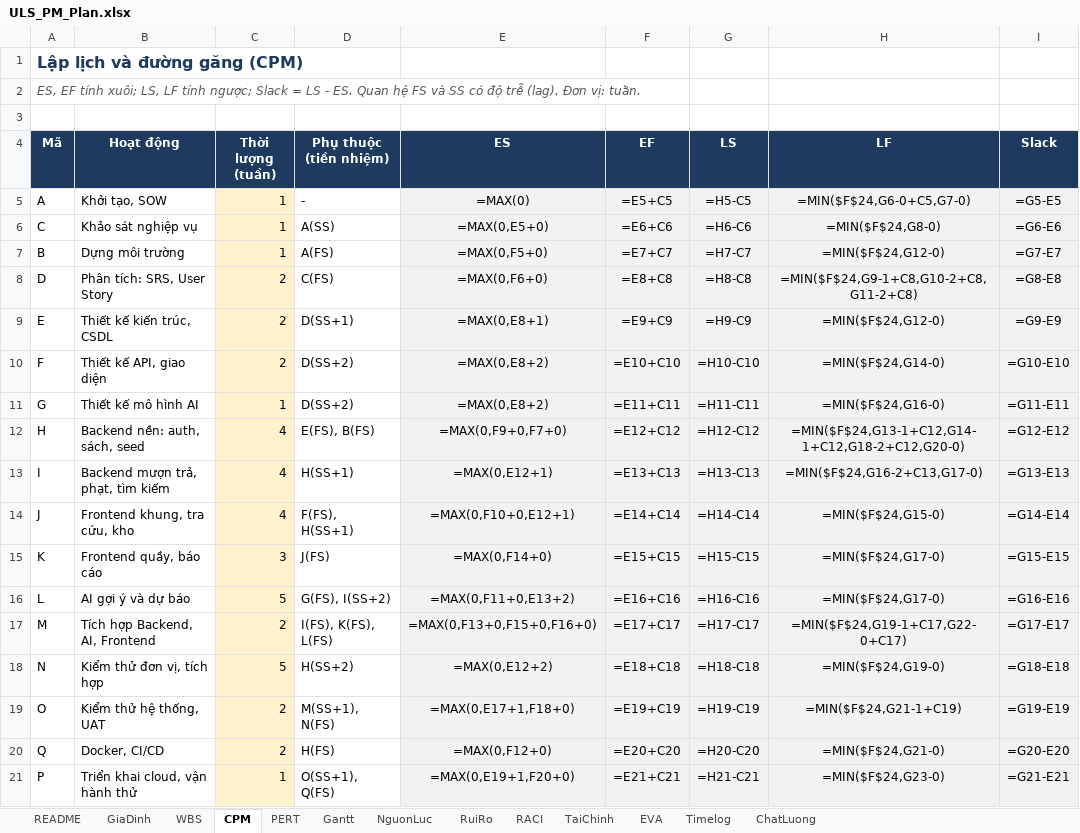
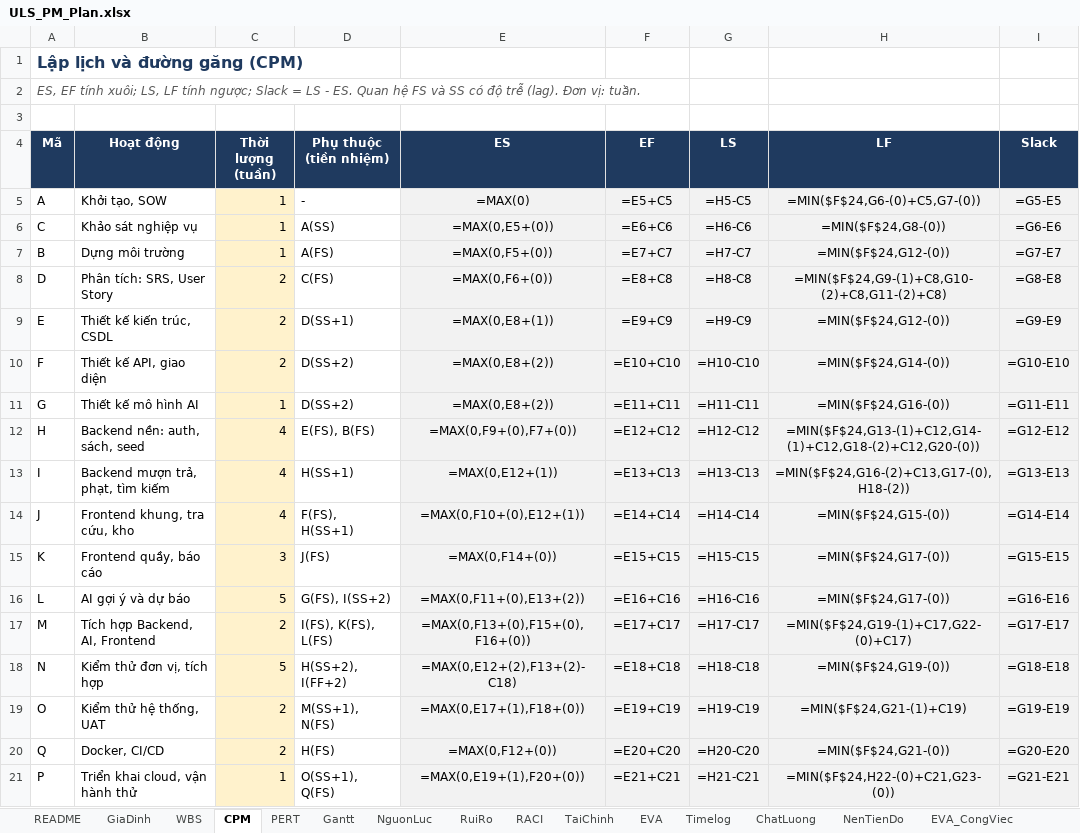
Before and after one commit to khoidev2001/university-library-system, an Excel workbook: docs/pm/ULS_PM_Plan.xlsx, sheet CPM, drawn as a sheet; only a part is shown; values as stored, in another font and other column widths than the file's, no borders; formulas without a stored value are shown as written; conditional formats not drawn; the diff covers the shown part only; the diff names each change by its address in the sheet, - before the commit and + after, or states it on an @@ line.

```diff
--- a/docs/pm/ULS_PM_Plan.xlsx (sheet CPM)
+++ b/docs/pm/ULS_PM_Plan.xlsx (sheet CPM)
+sheet tab: NenTienDo
+sheet tab: EVA_CongViec
-H5 (LF): =MIN($F$24,G6-0+C5,G7-0)
+H5 (LF): =MIN($F$24,G6-(0)+C5,G7-(0))
-E6 (ES): =MAX(0,E5+0)
+E6 (ES): =MAX(0,E5+(0))
-H6 (LF): =MIN($F$24,G8-0)
+H6 (LF): =MIN($F$24,G8-(0))
-E7 (ES): =MAX(0,F5+0)
+E7 (ES): =MAX(0,F5+(0))
-H7 (LF): =MIN($F$24,G12-0)
+H7 (LF): =MIN($F$24,G12-(0))
-E8 (ES): =MAX(0,F6+0)
+E8 (ES): =MAX(0,F6+(0))
-H8 (LF): =MIN($F$24,G9-1+C8,G10-2+C8,G11-2+C8)
+H8 (LF): =MIN($F$24,G9-(1)+C8,G10-(2)+C8,G11-(2)+C8)
-E9 (ES): =MAX(0,E8+1)
+E9 (ES): =MAX(0,E8+(1))
-H9 (LF): =MIN($F$24,G12-0)
+H9 (LF): =MIN($F$24,G12-(0))
-E10:E11 (ES): =MAX(0,E8+2)
+E10:E11 (ES): =MAX(0,E8+(2))
-H10 (LF): =MIN($F$24,G14-0)
+H10 (LF): =MIN($F$24,G14-(0))
-H11 (LF): =MIN($F$24,G16-0)
+H11 (LF): =MIN($F$24,G16-(0))
-E12 (ES): =MAX(0,F9+0,F7+0)
+E12 (ES): =MAX(0,F9+(0),F7+(0))
-H12 (LF): =MIN($F$24,G13-1+C12,G14-1+C12,G18-2+C12,G20-0)
+H12 (LF): =MIN($F$24,G13-(1)+C12,G14-(1)+C12,G18-(2)+C12,G20-(0))
-E13 (ES): =MAX(0,E12+1)
+E13 (ES): =MAX(0,E12+(1))
-H13 (LF): =MIN($F$24,G16-2+C13,G17-0)
+H13 (LF): =MIN($F$24,G16-(2)+C13,G17-(0),H18-(2))
-E14 (ES): =MAX(0,F10+0,E12+1)
+E14 (ES): =MAX(0,F10+(0),E12+(1))
-H14 (LF): =MIN($F$24,G15-0)
+H14 (LF): =MIN($F$24,G15-(0))
-E15 (ES): =MAX(0,F14+0)
+E15 (ES): =MAX(0,F14+(0))
-H15:H16 (LF): =MIN($F$24,G17-0)
+H15:H16 (LF): =MIN($F$24,G17-(0))
-E16 (ES): =MAX(0,F11+0,E13+2)
+E16 (ES): =MAX(0,F11+(0),E13+(2))
-E17 (ES): =MAX(0,F13+0,F15+0,F16+0)
+E17 (ES): =MAX(0,F13+(0),F15+(0),F16+(0))
-H17 (LF): =MIN($F$24,G19-1+C17,G22-0+C17)
+H17 (LF): =MIN($F$24,G19-(1)+C17,G22-(0)+C17)
-D18 (Phụ thuộc (tiền nhiệm)): H(SS+2)
+D18 (Phụ thuộc (tiền nhiệm)): H(SS+2), I(FF+2)
-E18 (ES): =MAX(0,E12+2)
+E18 (ES): =MAX(0,E12+(2),F13+(2)-C18)
-H18 (LF): =MIN($F$24,G19-0)
+H18 (LF): =MIN($F$24,G19-(0))
-E19 (ES): =MAX(0,E17+1,F18+0)
+E19 (ES): =MAX(0,E17+(1),F18+(0))
-H19 (LF): =MIN($F$24,G21-1+C19)
+H19 (LF): =MIN($F$24,G21-(1)+C19)
-E20 (ES): =MAX(0,F12+0)
+E20 (ES): =MAX(0,F12+(0))
-H20 (LF): =MIN($F$24,G21-0)
+H20 (LF): =MIN($F$24,G21-(0))
-E21 (ES): =MAX(0,E19+1,F20+0)
+E21 (ES): =MAX(0,E19+(1),F20+(0))
-H21 (LF): =MIN($F$24,G23-0)
+H21 (LF): =MIN($F$24,H22-(0)+C21,G23-(0))
```
Also changed, not shown: 4 edited cells elsewhere in this sheet, sheet RuiRo, sheet NguonLuc, sheet EVA, sheet README, sheet GiaDinh, sheet TaiChinh, other sheet tabs, 19 other files.
